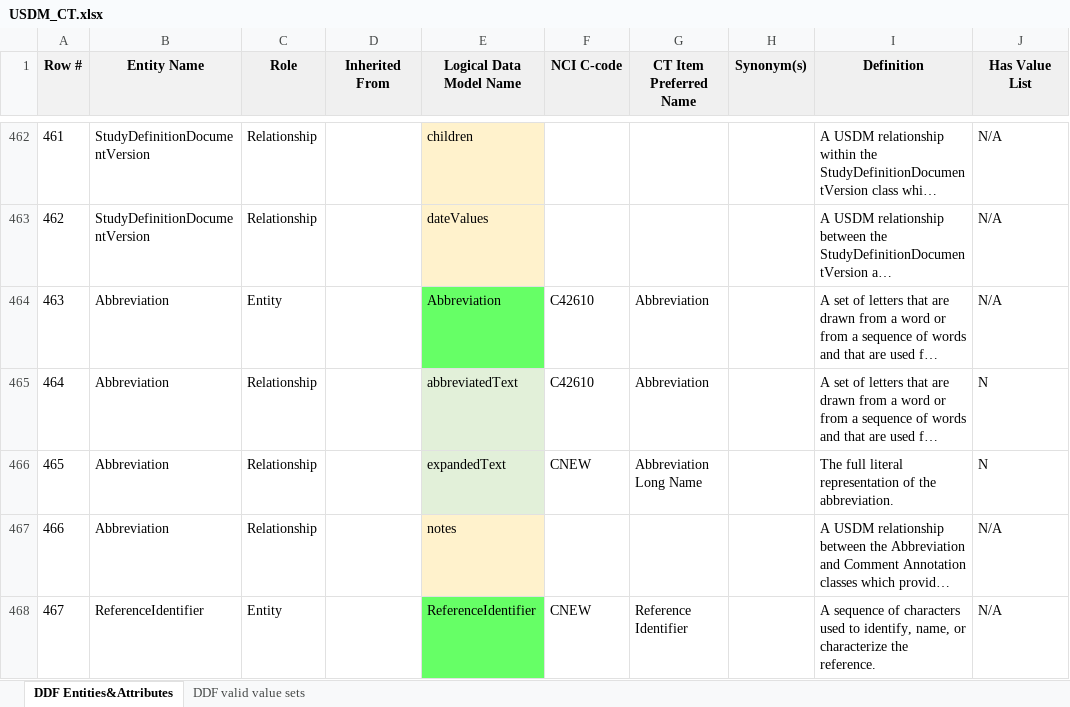
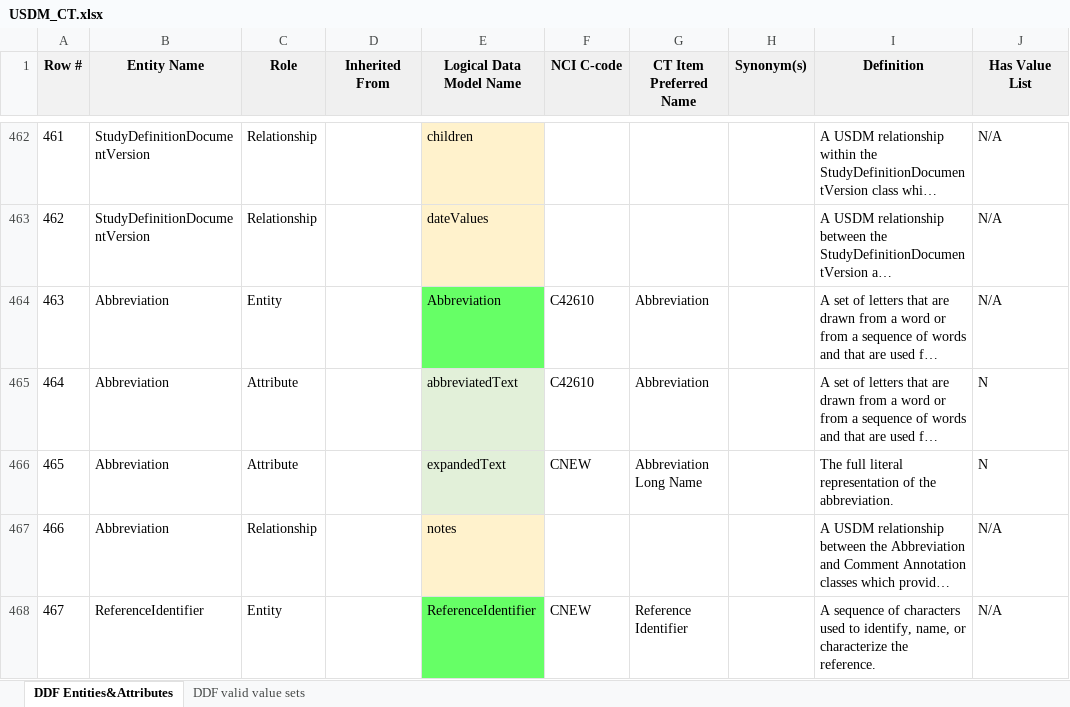
Before and after one commit to cdisc-org/DDF-RA, an Excel workbook: Deliverables/CT/USDM_CT.xlsx, sheet DDF Entities&Attributes, drawn as a sheet; only a part is shown, gaps mark what is left out; long unchanged cells end in …; values as stored, in another font and other column widths than the file's, no borders; charts and pictures and conditional formats not drawn; the diff names each change by its address in the sheet, - before the commit and + after, or states it on an @@ line.

Commit message:
fixes
fixes

```diff
--- a/Deliverables/CT/USDM_CT.xlsx (sheet DDF Entities&Attributes)
+++ b/Deliverables/CT/USDM_CT.xlsx (sheet DDF Entities&Attributes)
-C465:C466 (Role): Relationship
+C465:C466 (Role): Attribute
```
